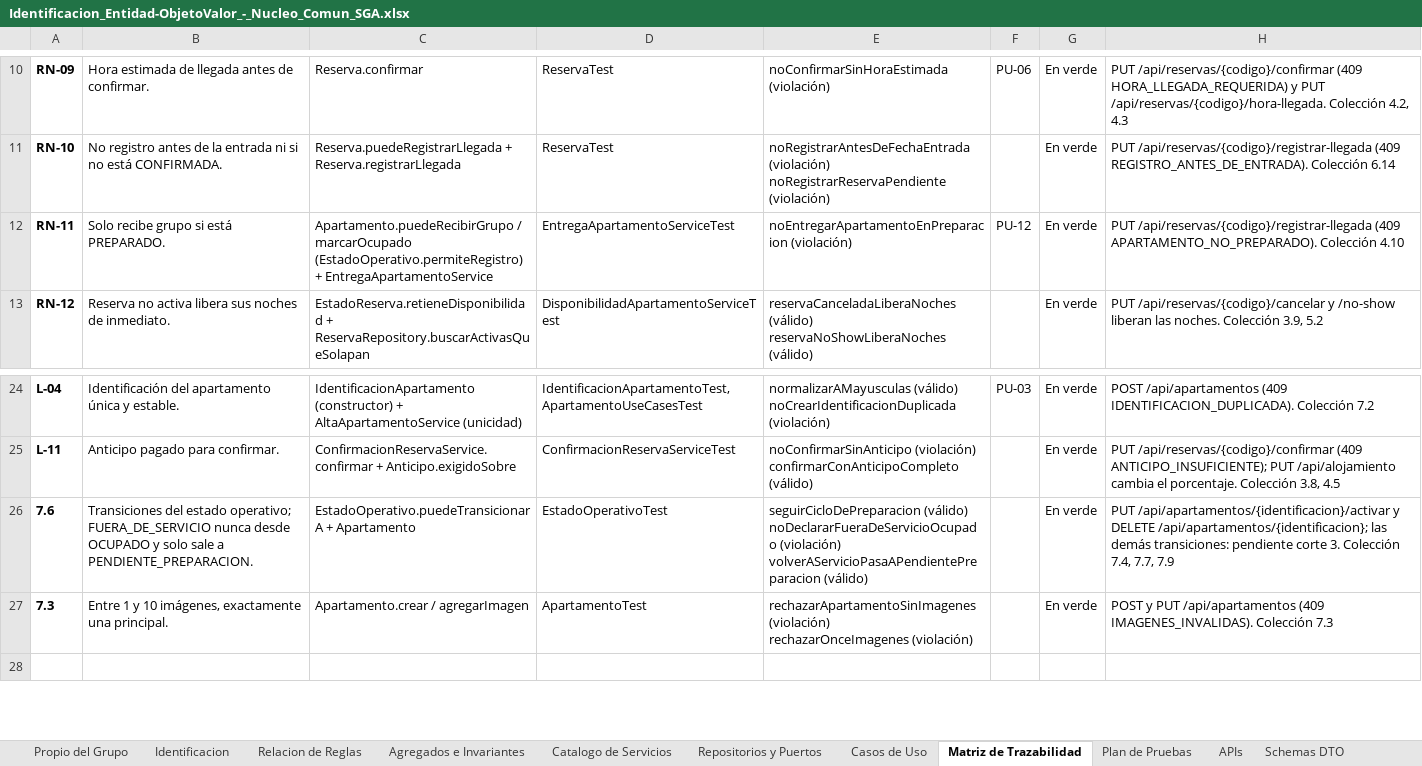
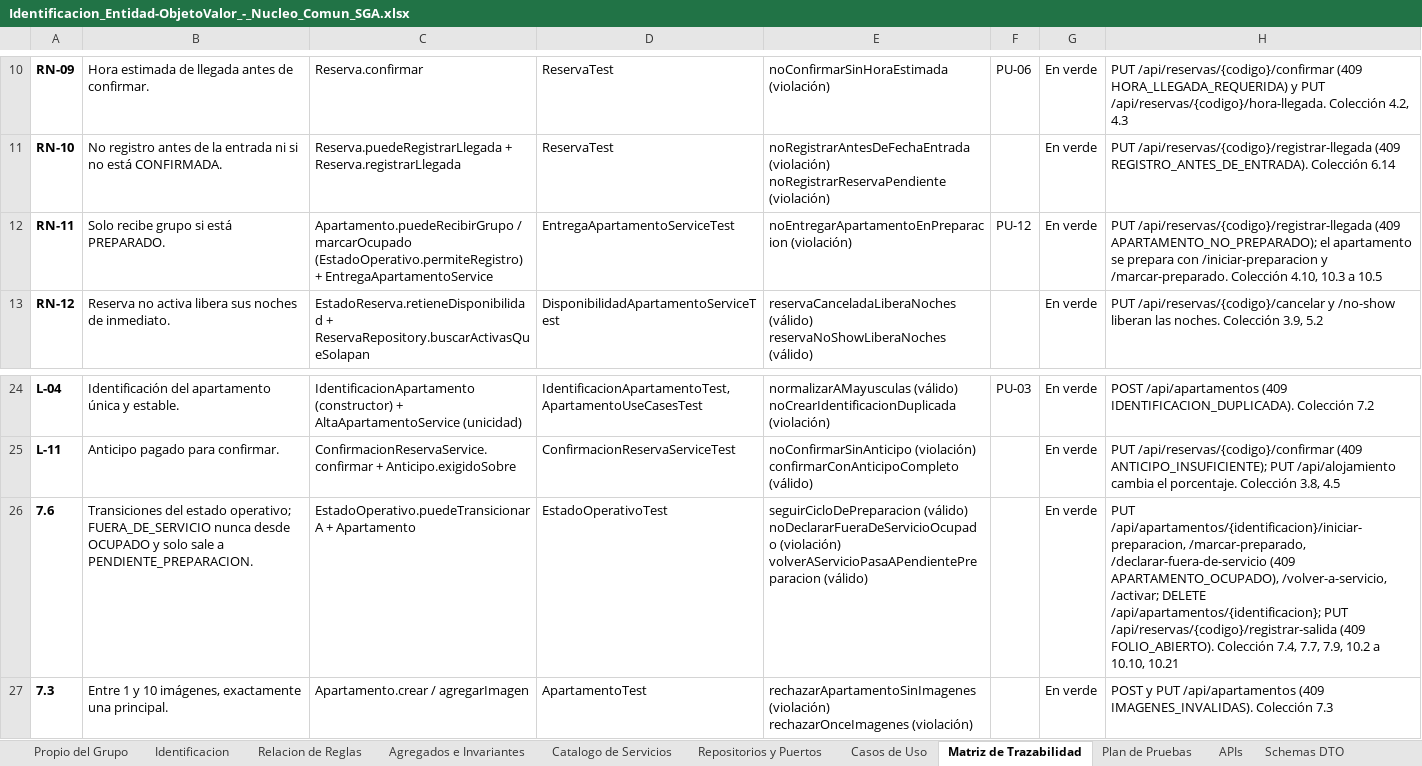
Before and after one commit to Mika-grd/Stayly-UQ, an Excel workbook: docs/modelo/Identificacion_Entidad-ObjetoValor_-_Nucleo_Comun_SGA.xlsx, sheet Matriz de Trazabilidad, drawn as a sheet; only a part is shown, gaps mark what is left out; the shorter side is filled out with more unchanged rows; values as stored, in another font and other column widths than the file's, no borders; the diff names each change by its address in the sheet, - before the commit and + after, or states it on an @@ line.

Commit message:
feat(api): operacion diaria: estado operativo, novedades, calendario, movimientos del dia y registrar salida (7.6)

```diff
--- a/docs/modelo/Identificacion_Entidad-ObjetoValor_-_Nucleo_Comun_SGA.xlsx (sheet Matriz de Trazabilidad)
+++ b/docs/modelo/Identificacion_Entidad-ObjetoValor_-_Nucleo_Comun_SGA.xlsx (sheet Matriz de Trazabilidad)
-H12: …/api/reservas/{codigo}/registrar-llegada (409 APARTAMENTO_NO_PREPARADO). Colección 4.10
+H12: …/api/reservas/{codigo}/registrar-llegada (409 APARTAMENTO_NO_PREPARADO); el apartamento se prepara con /iniciar-preparacion y /marcar-preparado. Colección 4.10, 10.3 a 10.5
-H26: PUT /api/apartamentos/{identificacion}/activar y DELETE /api/apartamentos/{identificacion}; las demás transiciones: pendiente corte 3. Colección 7.4, 7.7, 7.9
+H26: PUT /api/apartamentos/{identificacion}/iniciar-preparacion, /marcar-preparado, /declarar-fuera-de-servicio (409 APARTAMENTO_OCUPADO), /volver-a-servicio, /activar; DELETE /api/apartamentos/{identificacion}; PUT /api/reservas/{codigo}/registrar-salida (409 FOLIO_ABIERTO). Colección 7.4, 7.7, 7.9, 10.2 a 10.10, 10.21
```
Also changed, not shown: sheet APIs, sheet Casos de Uso, sheet Repositorios y Puertos, 38 other files.
